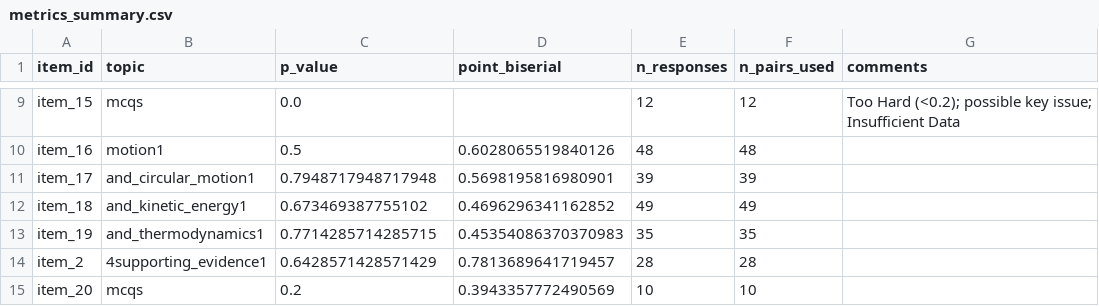
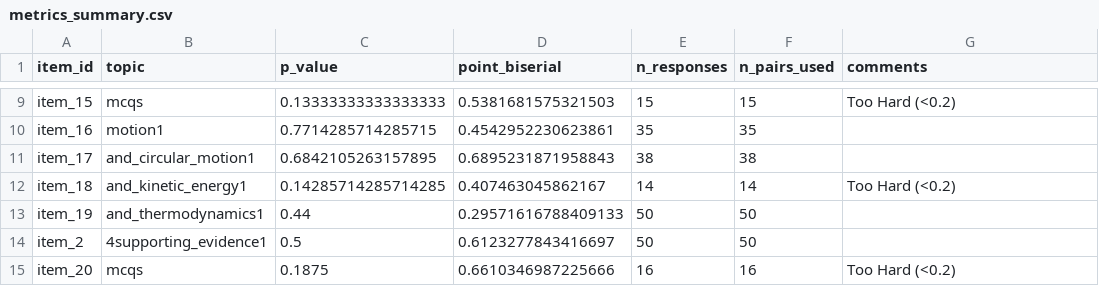
Before and after one commit to smolblud/mcq-generator, a CSV file: pilot_metrics_output/metrics_summary.csv, drawn as a sheet; only a part is shown, gaps mark what is left out; the diff covers the shown part only; the diff names each change by its address in the sheet, - before the commit and + after, or states it on an @@ line.

```diff
--- a/pilot_metrics_output/metrics_summary.csv
+++ b/pilot_metrics_output/metrics_summary.csv
-C9 (p_value): 0.0
+C9 (p_value): 0.13333333333333333
-D9 (point_biserial): (empty)
+D9 (point_biserial): 0.5381681575321503
-E9 (n_responses): 12
+E9 (n_responses): 15
-F9 (n_pairs_used): 12
+F9 (n_pairs_used): 15
-G9 (comments): Too Hard (<0.2); possible key issue; Insufficient Data
+G9 (comments): Too Hard (<0.2)
-C10 (p_value): 0.5
+C10 (p_value): 0.7714285714285715
-D10 (point_biserial): 0.6028065519840126
+D10 (point_biserial): 0.4542952230623861
-E10 (n_responses): 48
+E10 (n_responses): 35
-F10 (n_pairs_used): 48
+F10 (n_pairs_used): 35
-C11 (p_value): 0.7948717948717948
+C11 (p_value): 0.6842105263157895
-D11 (point_biserial): 0.5698195816980901
+D11 (point_biserial): 0.6895231871958843
-E11 (n_responses): 39
+E11 (n_responses): 38
-F11 (n_pairs_used): 39
+F11 (n_pairs_used): 38
-C12 (p_value): 0.673469387755102
+C12 (p_value): 0.14285714285714285
-D12 (point_biserial): 0.4696296341162852
+D12 (point_biserial): 0.407463045862167
-E12 (n_responses): 49
+E12 (n_responses): 14
-F12 (n_pairs_used): 49
+F12 (n_pairs_used): 14
-G12 (comments): (empty)
+G12 (comments): Too Hard (<0.2)
-C13 (p_value): 0.7714285714285715
+C13 (p_value): 0.44
-D13 (point_biserial): 0.45354086370370983
+D13 (point_biserial): 0.29571616788409133
-E13 (n_responses): 35
+E13 (n_responses): 50
-F13 (n_pairs_used): 35
+F13 (n_pairs_used): 50
-C14 (p_value): 0.6428571428571429
+C14 (p_value): 0.5
-D14 (point_biserial): 0.7813689641719457
+D14 (point_biserial): 0.6123277843416697
-E14 (n_responses): 28
+E14 (n_responses): 50
-F14 (n_pairs_used): 28
+F14 (n_pairs_used): 50
-C15 (p_value): 0.2
+C15 (p_value): 0.1875
-D15 (point_biserial): 0.3943357772490569
+D15 (point_biserial): 0.6610346987225666
-E15 (n_responses): 10
+E15 (n_responses): 16
-F15 (n_pairs_used): 10
+F15 (n_pairs_used): 16
-G15 (comments): (empty)
+G15 (comments): Too Hard (<0.2)
```
Also changed, not shown: 91 edited cells elsewhere in this file, pilot_responses.csv, 6 other files.
